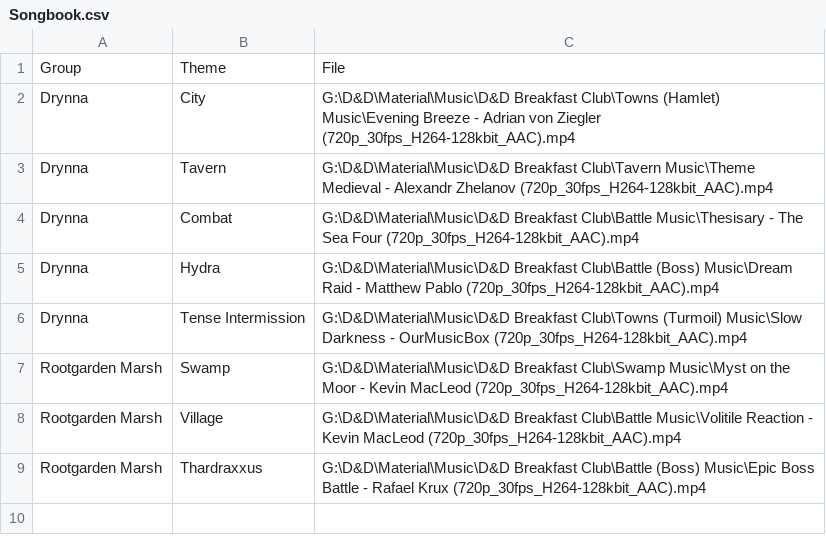
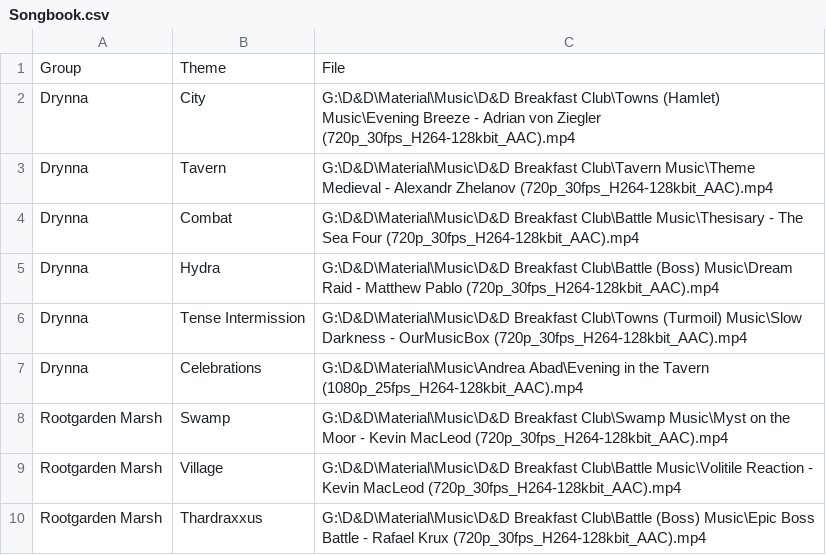
Before and after one commit to robert-bugean/Do-Lovaas-the-Bard, a CSV file: Songbook.csv, drawn as a sheet.

```diff
--- a/Songbook.csv
+++ b/Songbook.csv
@@ -6,2 +6,3 @@ Drynna;Hydra;"G:\D&D\Material\Music\D&D Breakfast Club\Battle (Boss) Music\Dream
 Drynna;Tense Intermission;"G:\D&D\Material\Music\D&D Breakfast Club\Towns (Turmoil) Music\Slow Darkness - OurMusicBox (720p_30fps_H264-128kbit_AAC).mp4"
+Drynna;Celebrations;"G:\D&D\Material\Music\Andrea Abad\Evening in the Tavern (1080p_25fps_H264-128kbit_AAC).mp4"
 Rootgarden Marsh;Swamp;"G:\D&D\Material\Music\D&D Breakfast Club\Swamp Music\Myst on the Moor - Kevin MacLeod (720p_30fps_H264-128kbit_AAC).mp4"
```
Also changed, not shown: 2 other files.
